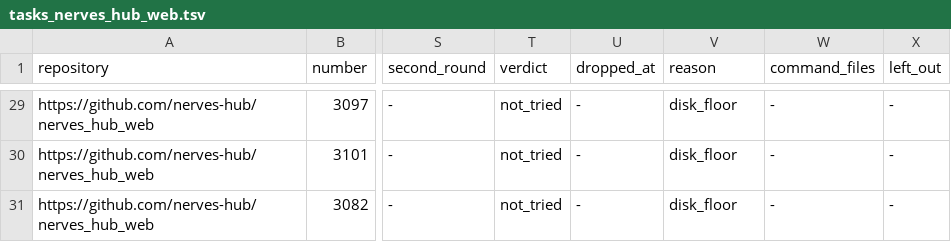
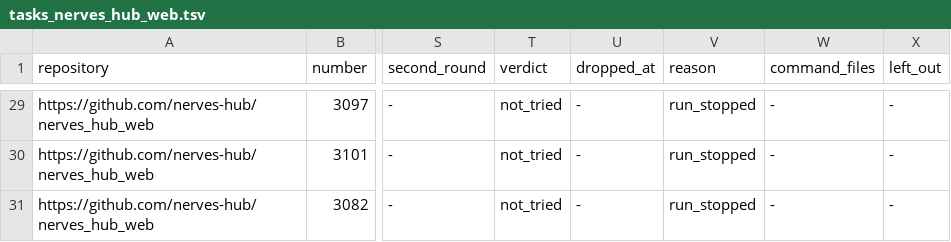
Before and after one commit to Cinderella-Man/elixir-agents-on-mining-rigs, a TSV file: docs/data/2026-11-12_pilot_tasks_nerves_hub_web/tasks_nerves_hub_web.tsv, drawn as a sheet; only a part is shown, gaps mark what is left out; the diff covers the shown part only; the diff names each change by its address in the sheet, - before the commit and + after, or states it on an @@ line.

```diff
--- a/docs/data/2026-11-12_pilot_tasks_nerves_hub_web/tasks_nerves_hub_web.tsv
+++ b/docs/data/2026-11-12_pilot_tasks_nerves_hub_web/tasks_nerves_hub_web.tsv
-V29:V31 (reason): disk_floor
+V29:V31 (reason): run_stopped
```
Also changed, not shown: 32 edited cells elsewhere in this file, docs/data/2026-11-12_pilot_tasks_nerves_hub_web/summary.tsv, 4 other files.
